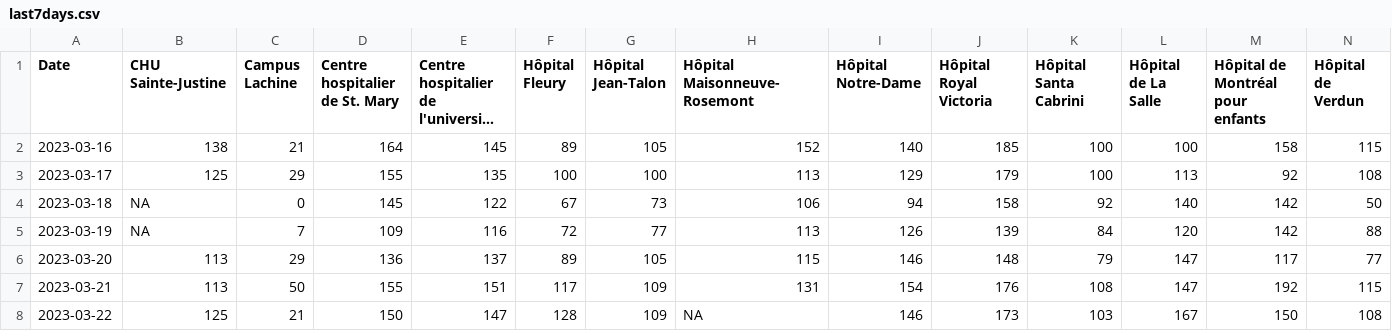
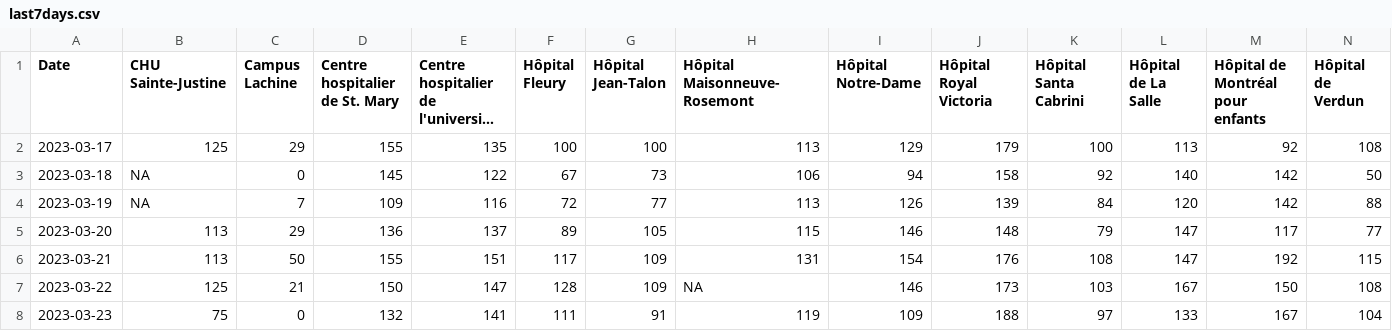
Before and after one commit to jlomako/pdfscraper, a CSV file: data/last7days.csv, drawn as a sheet; only a part is shown; long unchanged cells end in …; removed rows and columns are numbered as before the commit, all else as after; rows hold the shown columns only; the diff names each change by its address in the sheet, - before the commit and + after, or states it on an @@ line.

```diff
--- a/data/last7days.csv
+++ b/data/last7days.csv
-row 2: 2023-03-16 | 138 | 21 | 164 | 145 | 89 | 105 | 152 | 140 | 185 | 100 | 100 | 158 | 115
+row 8: 2023-03-23 | 75 | 0 | 132 | 141 | 111 | 91 | 119 | 109 | 188 | 97 | 133 | 167 | 104
```
Also changed, not shown: data/daily_data.csv, data/table_all.csv.
